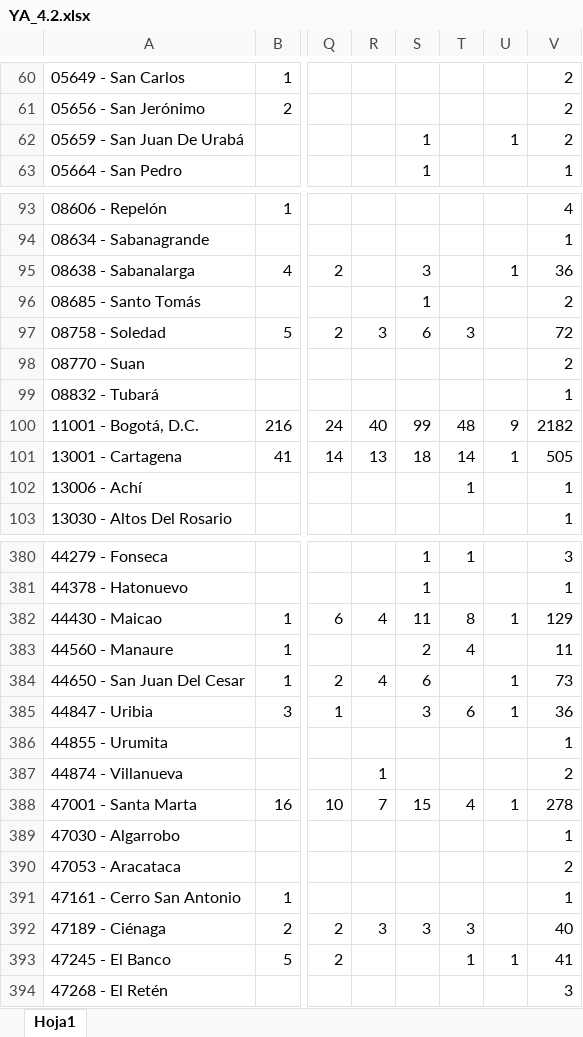
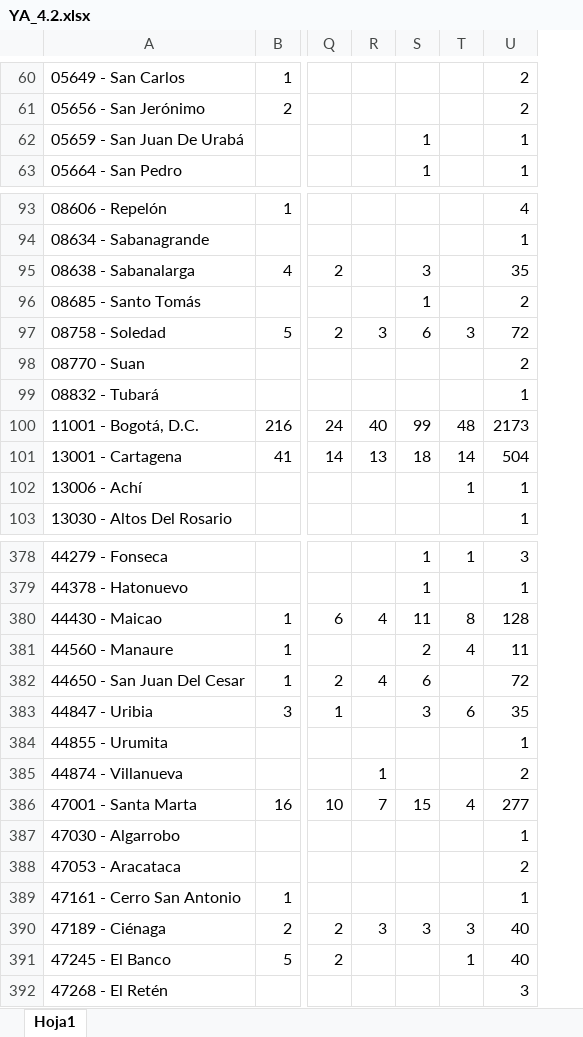
Before and after one commit to dfmendivelso10/Ninez-YA, an Excel workbook: 02_RAW-Data/YA_4.2.xlsx, sheet Hoja1, drawn as a sheet; only a part is shown, gaps mark what is left out; values as stored, in another font and other column widths than the file's, no borders; removed rows and columns are numbered as before the commit, all else as after; the diff covers the shown part only; the diff names each change by its address in the sheet, - before the commit and + after, or states it on an @@ line.

```diff
--- a/02_RAW-Data/YA_4.2.xlsx (sheet Hoja1)
+++ b/02_RAW-Data/YA_4.2.xlsx (sheet Hoja1)
-column U, row 62: 1; rows 95-101: 1 |  |  |  |  | 9 | 1; rows 382-393: 1 |  | 1 | 1 |  |  | 1 |  |  |  |  | 1
-U62: 2
+U62: 1
-U95: 36
+U95: 35
-U100: 2182
+U100: 2173
-U101: 505
+U101: 504
-U380: 129
+U380: 128
-U382: 73
+U382: 72
-U383: 36
+U383: 35
-U386: 278
+U386: 277
-U391: 41
+U391: 40
```
Also changed, not shown: 5 removed rows and 46 edited cells elsewhere in this sheet, 03_Process/YA_4.1.xlsx, 3 other files.
